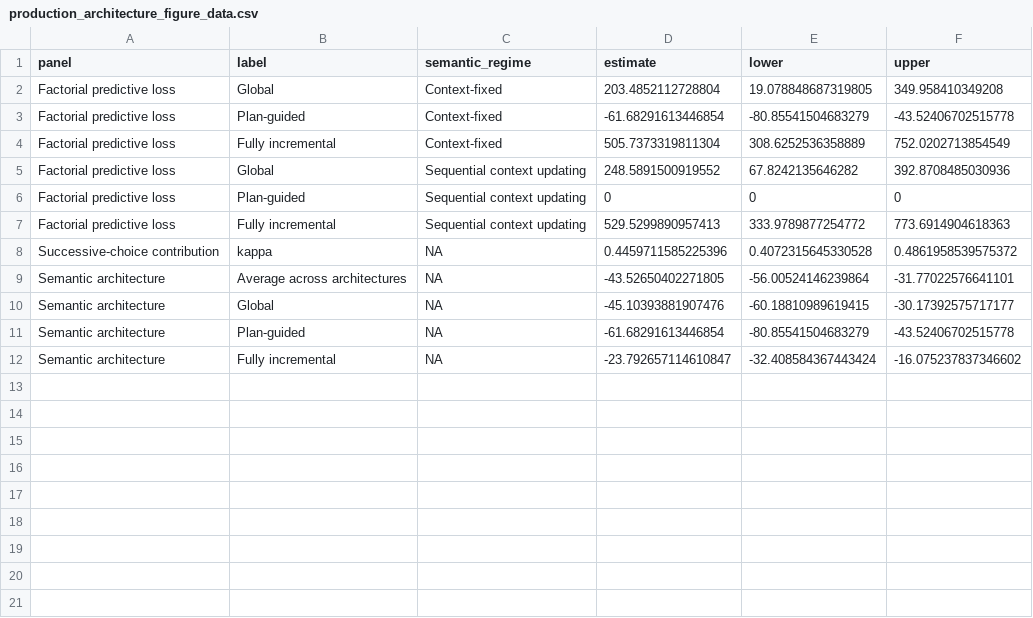
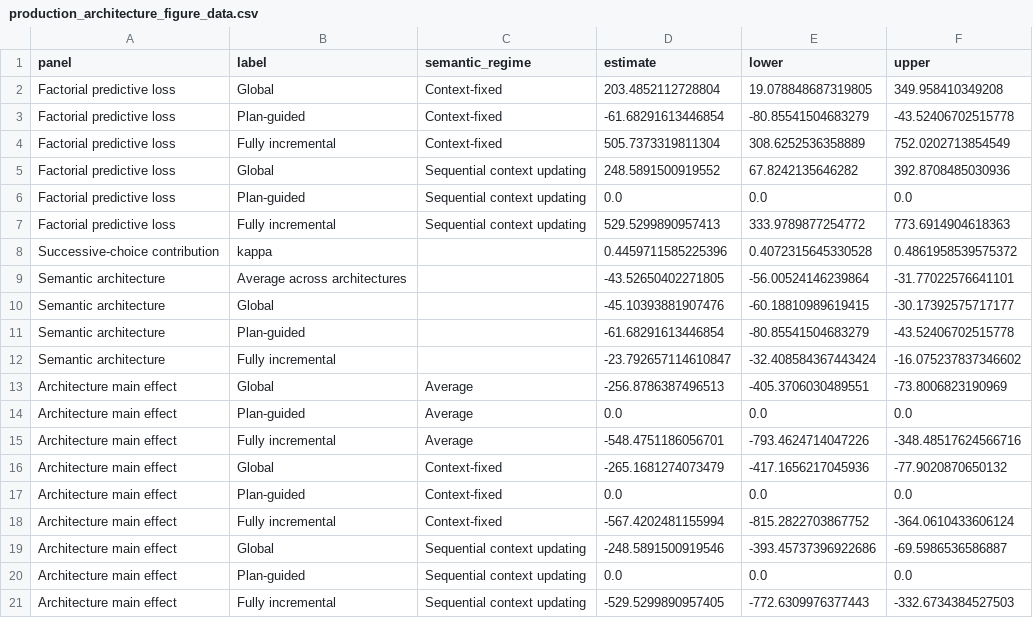
Before and after one commit to HeningWang/numpyro_adjective_modelling, a CSV file: paper/data/production_architecture_figure_data.csv, drawn as a sheet.

```diff
--- a/paper/data/production_architecture_figure_data.csv
+++ b/paper/data/production_architecture_figure_data.csv
@@ -5,8 +5,17 @@ Factorial predictive loss,Fully incremental,Context-fixed,505.7373319811304,308.
 Factorial predictive loss,Global,Sequential context updating,248.5891500919552,67.8242135646282,392.8708485030936
-Factorial predictive loss,Plan-guided,Sequential context updating,0,0,0
+Factorial predictive loss,Plan-guided,Sequential context updating,0.0,0.0,0.0
 Factorial predictive loss,Fully incremental,Sequential context updating,529.5299890957413,333.9789877254772,773.6914904618363
-Successive-choice contribution,kappa,NA,0.4459711585225396,0.4072315645330528,0.4861958539575372
-Semantic architecture,Average across architectures,NA,-43.52650402271805,-56.00524146239864,-31.77022576641101
-Semantic architecture,Global,NA,-45.10393881907476,-60.18810989619415,-30.17392575717177
-Semantic architecture,Plan-guided,NA,-61.68291613446854,-80.85541504683279,-43.52406702515778
-Semantic architecture,Fully incremental,NA,-23.792657114610847,-32.408584367443424,-16.075237837346602
+Successive-choice contribution,kappa,,0.4459711585225396,0.4072315645330528,0.4861958539575372
+Semantic architecture,Average across architectures,,-43.52650402271805,-56.00524146239864,-31.77022576641101
+Semantic architecture,Global,,-45.10393881907476,-60.18810989619415,-30.17392575717177
+Semantic architecture,Plan-guided,,-61.68291613446854,-80.85541504683279,-43.52406702515778
+Semantic architecture,Fully incremental,,-23.792657114610847,-32.408584367443424,-16.075237837346602
+Architecture main effect,Global,Average,-256.8786387496513,-405.3706030489551,-73.8006823190969
+Architecture main effect,Plan-guided,Average,0.0,0.0,0.0
+Architecture main effect,Fully incremental,Average,-548.4751186056701,-793.4624714047226,-348.48517624566716
+Architecture main effect,Global,Context-fixed,-265.1681274073479,-417.1656217045936,-77.9020870650132
+Architecture main effect,Plan-guided,Context-fixed,0.0,0.0,0.0
+Architecture main effect,Fully incremental,Context-fixed,-567.4202481155994,-815.2822703867752,-364.0610433606124
+Architecture main effect,Global,Sequential context updating,-248.5891500919546,-393.45737396922686,-69.5986536586887
+Architecture main effect,Plan-guided,Sequential context updating,0.0,0.0,0.0
+Architecture main effect,Fully incremental,Sequential context updating,-529.5299890957405,-772.6309976377443,-332.6734384527503
```
Also changed, not shown: paper/data/production_hypothesis_recodings_summary.csv, paper/data/production_v18_ppc_theory_outcomes.csv, 19 other files.
